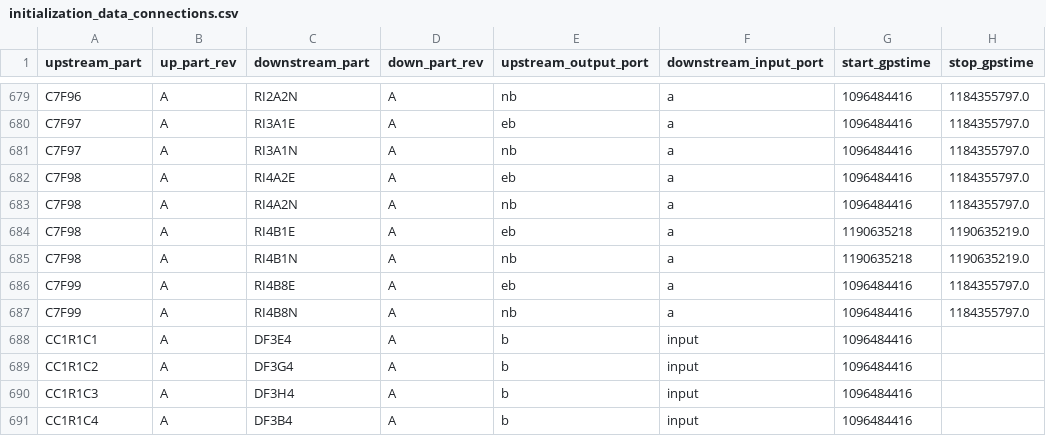
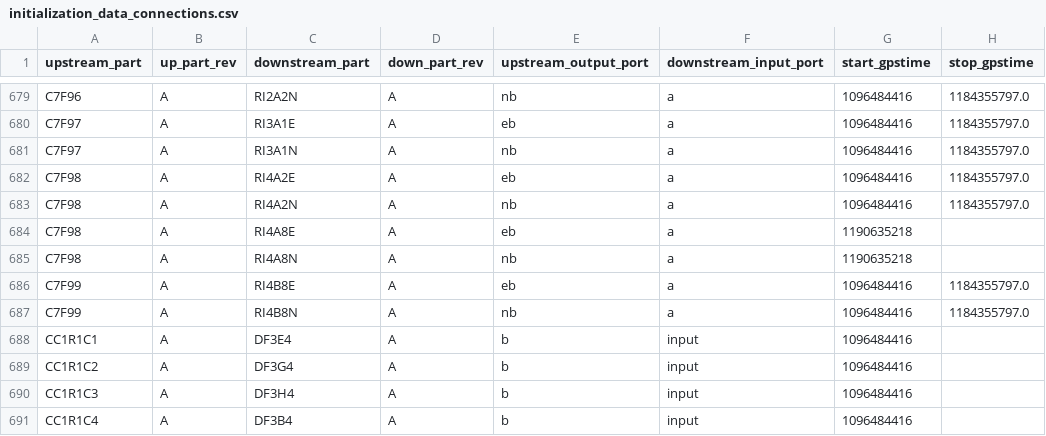
Before and after one commit to HERA-Team/hera_cm_db_updates, a CSV file: initialization_data_connections.csv, drawn as a sheet; only a part is shown, gaps mark what is left out.

Commit message:
updating csv to repo.

```diff
--- a/initialization_data_connections.csv
+++ b/initialization_data_connections.csv
@@ -683,4 +683,4 @@ C7F98,A,RI4A2E,A,eb,a,1096484416,1184355797.0
 C7F98,A,RI4A2N,A,nb,a,1096484416,1184355797.0
-C7F98,A,RI4B1E,A,eb,a,1190635218,1190635219.0
-C7F98,A,RI4B1N,A,nb,a,1190635218,1190635219.0
+C7F98,A,RI4A8E,A,eb,a,1190635218,
+C7F98,A,RI4A8N,A,nb,a,1190635218,
 C7F99,A,RI4B8E,A,eb,a,1096484416,1184355797.0
```
